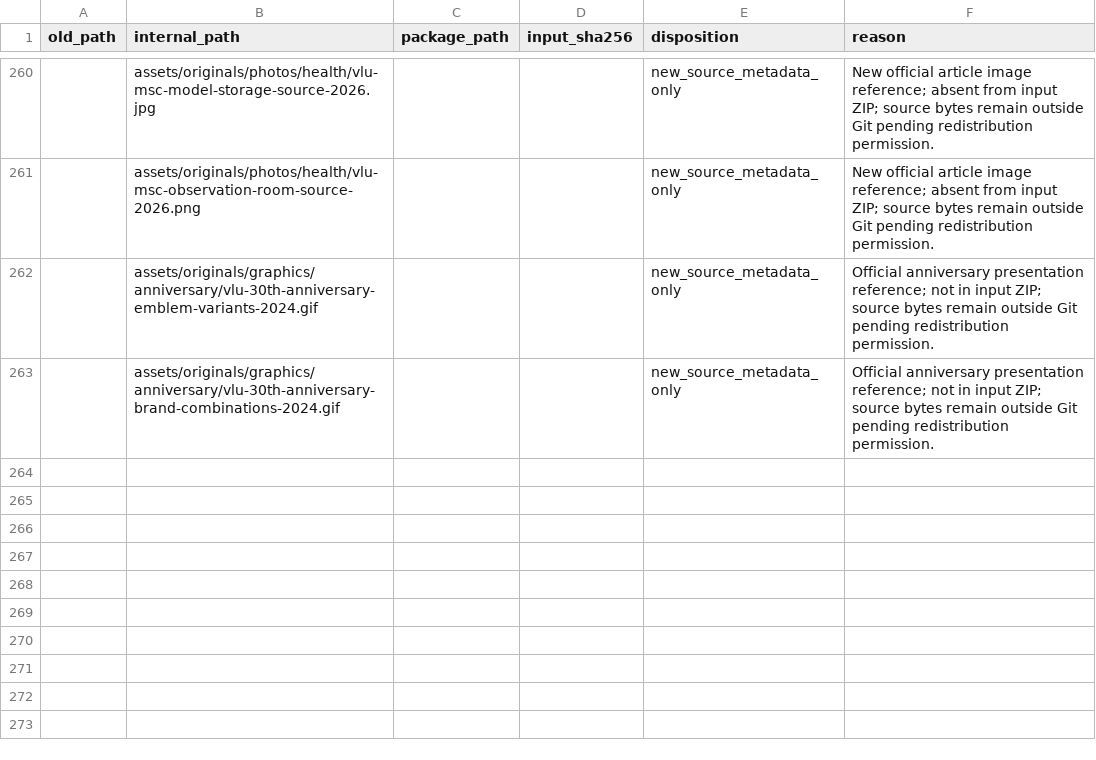
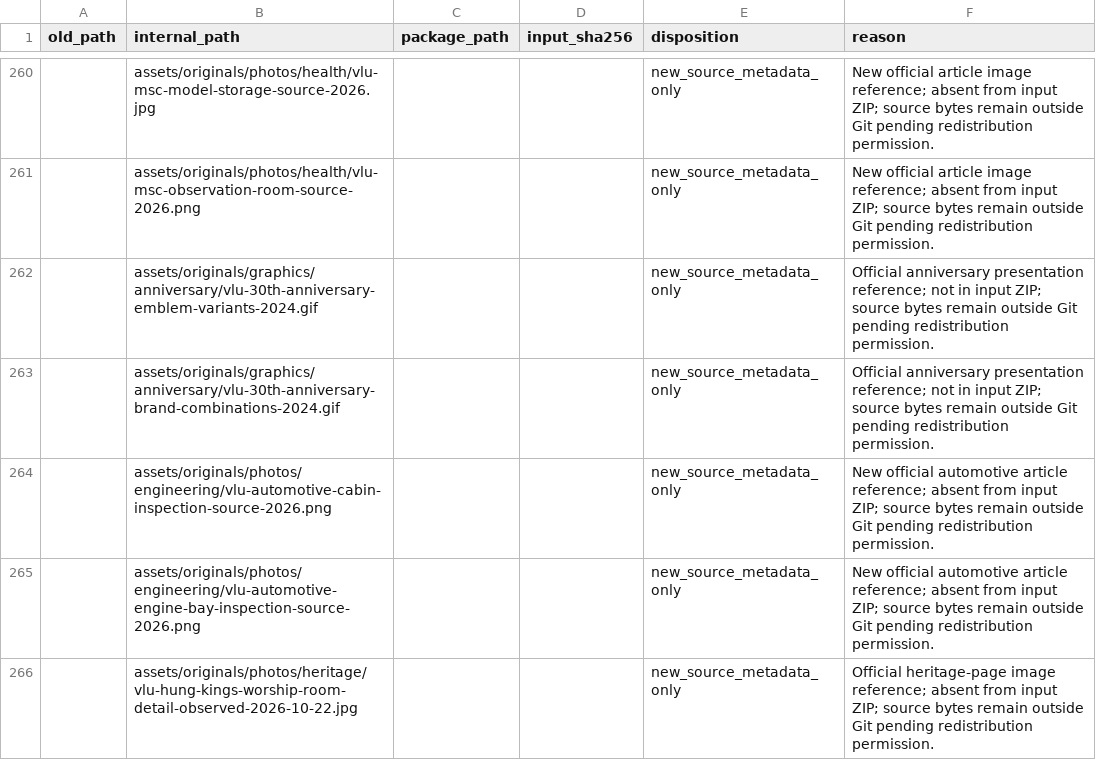
Before and after one commit to MinhThang1009/vlu-reference-kit, a CSV file: kit/audit/path-map.csv, drawn as a sheet; only a part is shown, gaps mark what is left out; the diff names each change by its address in the sheet, - before the commit and + after, or states it on an @@ line.

Commit message:
docs: expand VLU references and source audit (#47)
* docs: add automotive learning references

* docs: add VLU heritage photo reference

* docs: add scoped VLU virtual tour reference

* docs: refresh VLU asset provenance audit

```diff
--- a/kit/audit/path-map.csv
+++ b/kit/audit/path-map.csv
+row 264:  | assets/originals/photos/engineering/vlu-automotive-cabin-inspection-source-2026.png |  |  | new_source_metadata_only | New official automotive article reference; absent from input ZIP; source bytes remain outside Git pending redistribution permission.
+row 265:  | assets/originals/photos/engineering/vlu-automotive-engine-bay-inspection-source-2026.png |  |  | new_source_metadata_only | New official automotive article reference; absent from input ZIP; source bytes remain outside Git pending redistribution permission.
+row 266:  | assets/originals/photos/heritage/vlu-hung-kings-worship-room-detail-observed-2026-10-22.jpg |  |  | new_source_metadata_only | Official heritage-page image reference; absent from input ZIP; source bytes remain outside Git pending redistribution permission.
```
Also changed, not shown: 31 other files.
